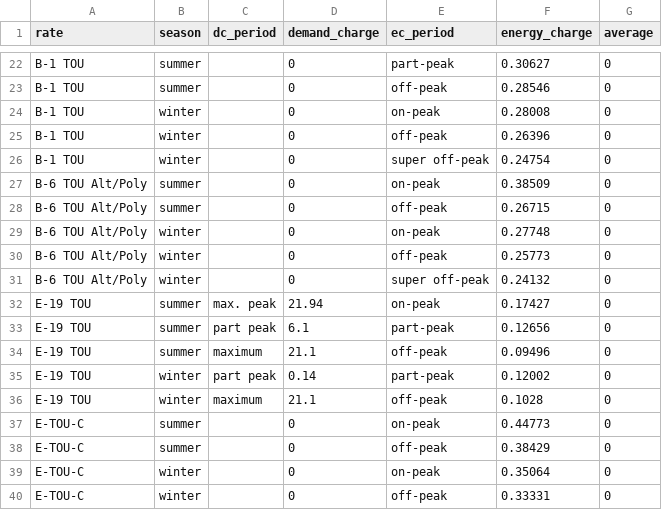
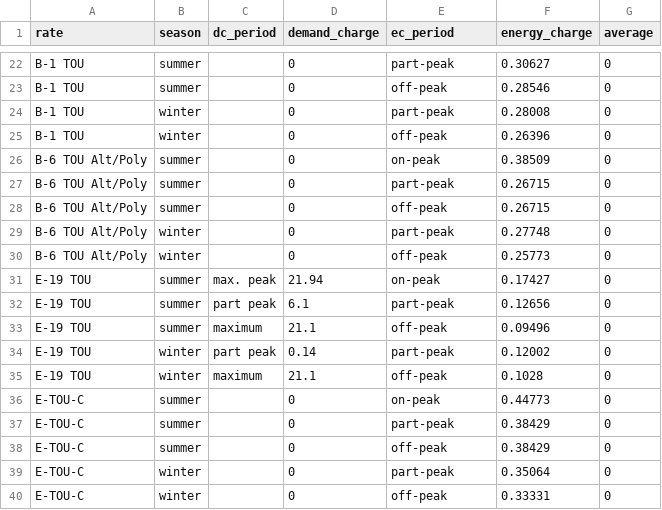
Before and after one commit to akinslow2/Conserve, a CSV file: app/src/main/assets/utility/rate_electric.csv, drawn as a sheet; only a part is shown, gaps mark what is left out.

Commit message:
feat: created rate_electric_corrected.csv with correct rate structures and values. reverted rate_electric.csv to existing rate structure with placeholder values for B-1 TOU, B-6 TOU, and E-TOU-C
Signed-off-by: dvyosuico <dyosuico@geminiesolutions.com>

```diff
--- a/app/src/main/assets/utility/rate_electric.csv
+++ b/app/src/main/assets/utility/rate_electric.csv
@@ -23,10 +23,9 @@ B-1 TOU,summer,,0,part-peak,0.30627,0
 B-1 TOU,summer,,0,off-peak,0.28546,0
-B-1 TOU,winter,,0,on-peak,0.28008,0
+B-1 TOU,winter,,0,part-peak,0.28008,0
 B-1 TOU,winter,,0,off-peak,0.26396,0
-B-1 TOU,winter,,0,super off-peak,0.24754,0
 B-6 TOU Alt/Poly,summer,,0,on-peak,0.38509,0
+B-6 TOU Alt/Poly,summer,,0,part-peak,0.26715,0
 B-6 TOU Alt/Poly,summer,,0,off-peak,0.26715,0
-B-6 TOU Alt/Poly,winter,,0,on-peak,0.27748,0
+B-6 TOU Alt/Poly,winter,,0,part-peak,0.27748,0
 B-6 TOU Alt/Poly,winter,,0,off-peak,0.25773,0
-B-6 TOU Alt/Poly,winter,,0,super off-peak,0.24132,0
 E-19 TOU,summer,max. peak,21.94,on-peak,0.17427,0
@@ -37,4 +36,5 @@ E-19 TOU,winter,maximum,21.1,off-peak,0.1028,0
 E-TOU-C,summer,,0,on-peak,0.44773,0
+E-TOU-C,summer,,0,part-peak,0.38429,0
 E-TOU-C,summer,,0,off-peak,0.38429,0
-E-TOU-C,winter,,0,on-peak,0.35064,0
+E-TOU-C,winter,,0,part-peak,0.35064,0
 E-TOU-C,winter,,0,off-peak,0.33331,0
```
Also changed, not shown: 1 other file.
